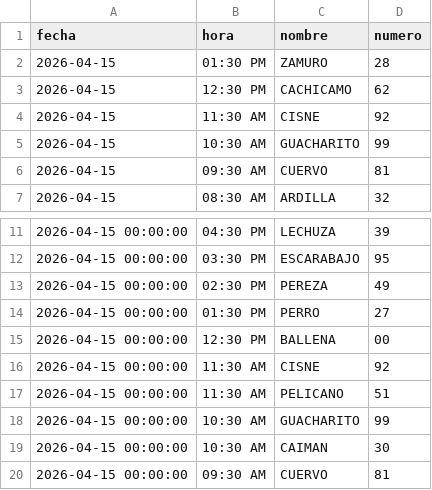
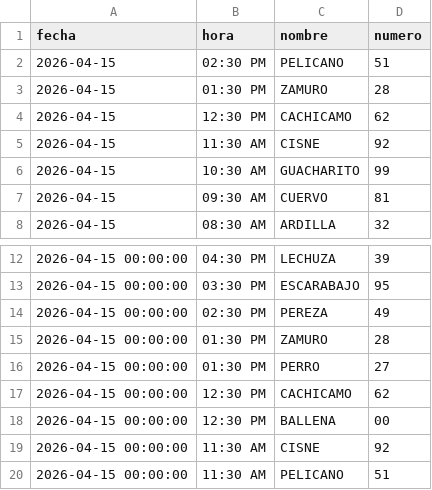
Before and after one commit to RAYC3004/guacharito-pro-tracker, a CSV file: historico_resultados.csv, drawn as a sheet; only a part is shown, gaps mark what is left out; the shorter side is filled out with more unchanged rows.

```diff
--- a/historico_resultados.csv
+++ b/historico_resultados.csv
@@ -1,2 +1,3 @@
 fecha,hora,nombre,numero
+2026-04-15,02:30 PM,PELICANO,51
 2026-04-15,01:30 PM,ZAMURO,28
@@ -13,3 +14,5 @@ fecha,hora,nombre,numero
 2026-04-15 00:00:00,02:30 PM,PEREZA,49
+2026-04-15 00:00:00,01:30 PM,ZAMURO,28
 2026-04-15 00:00:00,01:30 PM,PERRO,27
+2026-04-15 00:00:00,12:30 PM,CACHICAMO,62
 2026-04-15 00:00:00,12:30 PM,BALLENA,00
```
Also changed, not shown: 2 other files.
